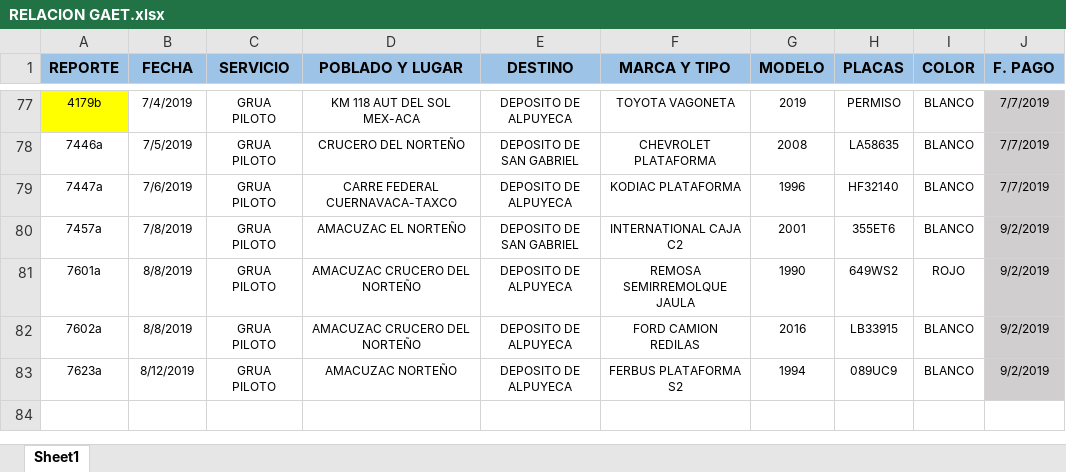
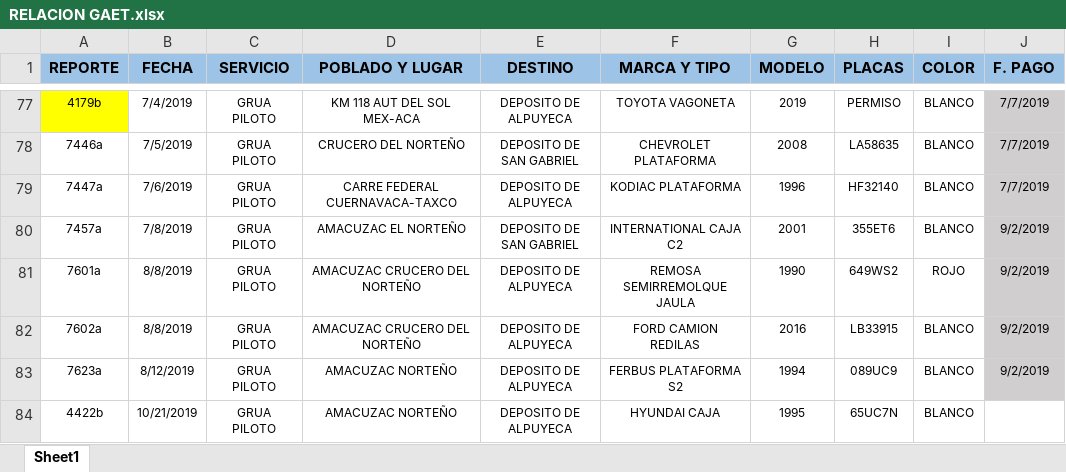
Before and after one commit to gruasnunezpte/REPOSITORIO-GRUAS-2019, an Excel workbook: RELACION GAET/RELACION GAET.xlsx, sheet Sheet1, drawn as a sheet; only a part is shown, gaps mark what is left out; values as stored, in another font and other column widths than the file's, no borders; the diff names each change by its address in the sheet, - before the commit and + after, or states it on an @@ line.

Commit message:
Update RELACION GAET.xlsx

```diff
--- a/RELACION GAET/RELACION GAET.xlsx (sheet Sheet1)
+++ b/RELACION GAET/RELACION GAET.xlsx (sheet Sheet1)
+row 84: 4422b | 10/21/2019 | GRUA PILOTO | AMACUZAC NORTEÑO | DEPOSITO DE ALPUYECA | HYUNDAI CAJA | 1995 | 65UC7N | BLANCO
```
